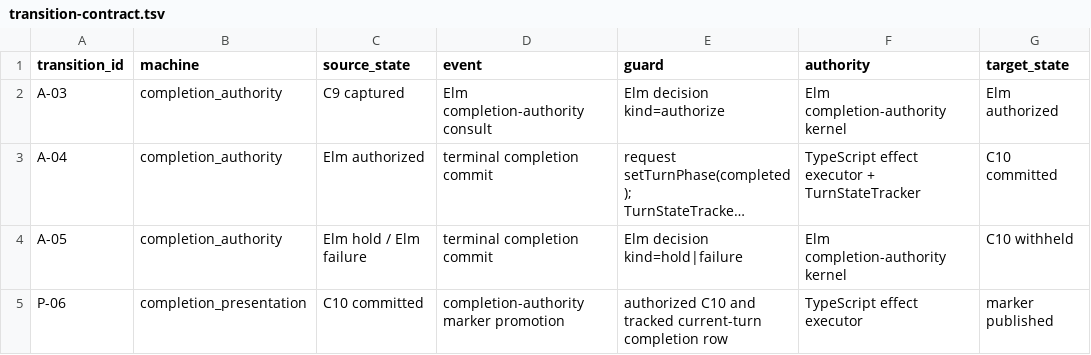
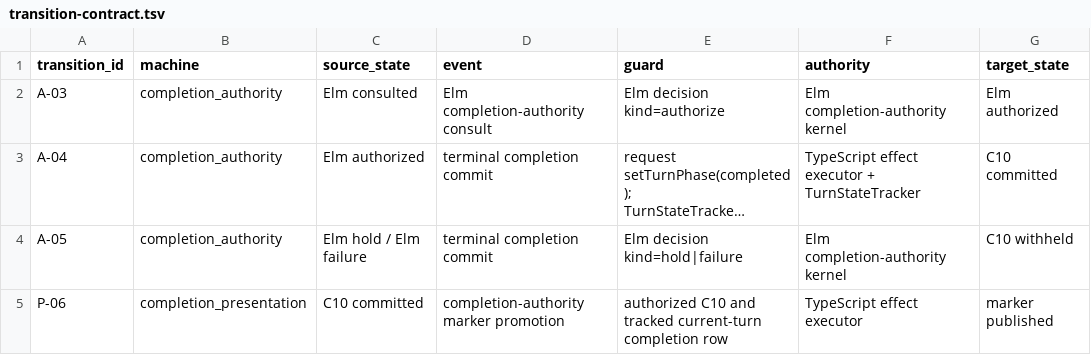
Before and after one commit to s1onique/clinemm, a TSV file: docs/acts/ACT-CLINEMM-LIFECYCLE-TRACEABILITY-01/transition-contract.tsv, drawn as a sheet; only a part is shown; long unchanged cells end in …; the diff names each change by its address in the sheet, - before the commit and + after, or states it on an @@ line.

```diff
--- a/docs/acts/ACT-CLINEMM-LIFECYCLE-TRACEABILITY-01/transition-contract.tsv
+++ b/docs/acts/ACT-CLINEMM-LIFECYCLE-TRACEABILITY-01/transition-contract.tsv
-C2 (source_state): C9 captured
+C2 (source_state): Elm consulted
```
Also changed, not shown: docs/acts/ACT-CLINEMM-LIFECYCLE-TRACEABILITY-01/artifact-manifest.tsv, 9 other files.
